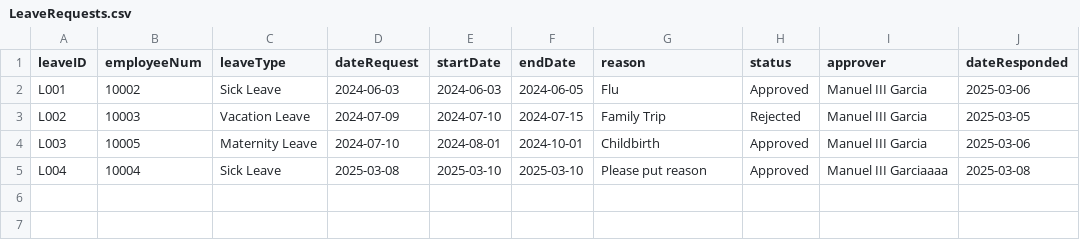
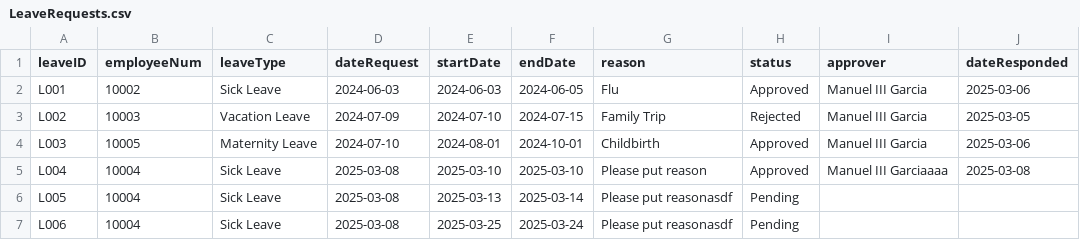
Before and after one commit to shekinahjabez/Terminal-Assessment-MotorPH-Payroll-System-OOP, a CSV file: src/data9/LeaveRequests.csv, drawn as a sheet.

```diff
--- a/src/data9/LeaveRequests.csv
+++ b/src/data9/LeaveRequests.csv
@@ -5 +5,3 @@ L003,10005,Maternity Leave,2024-07-10,2024-08-01,2024-10-01,Childbirth,Approved,
 L004,10004,Sick Leave,2025-03-08,2025-03-10,2025-03-10,Please put reason,Approved,Manuel III Garciaaaa,2025-03-08
+L005,10004,Sick Leave,2025-03-08,2025-03-13,2025-03-14,Please put reasonasdf,Pending
+L006,10004,Sick Leave,2025-03-08,2025-03-25,2025-03-24,Please put reasonasdf,Pending,,
```
Also changed, not shown: src/data9/LeaveBalances.csv, 3 other files.
